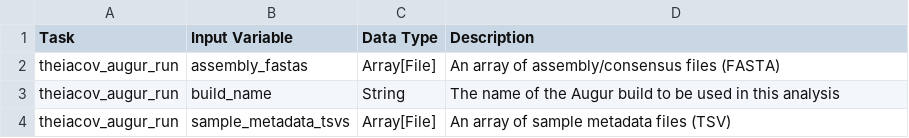
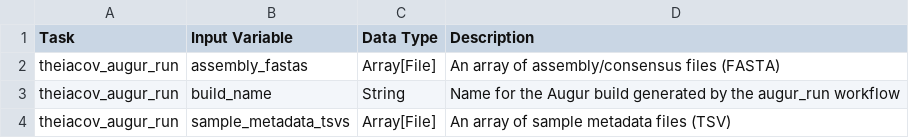
Before and after one commit to theiagen/public_health_viral_genomics, a CSV file: docs/source/tables/theiacov_workflows/theiacov_augur_run_required_inputs.csv, drawn as a sheet.

```diff
--- a/docs/source/tables/theiacov_workflows/theiacov_augur_run_required_inputs.csv
+++ b/docs/source/tables/theiacov_workflows/theiacov_augur_run_required_inputs.csv
@@ -2,3 +2,3 @@ Task,Input Variable ,Data Type ,Description
 theiacov_augur_run,assembly_fastas ,Array[File] ,An array of assembly/consensus files (FASTA)
-theiacov_augur_run,build_name ,String ,The name of the Augur build to be used in this analysis
+theiacov_augur_run,build_name ,String ,Name for the Augur build generated by the augur_run workflow
 theiacov_augur_run,sample_metadata_tsvs ,Array[File] ,An array of sample metadata files (TSV)
```
Also changed, not shown: docs/source/tables/theiacov_workflows/theiacov_augur_prep_outputs.csv, 3 other files.
